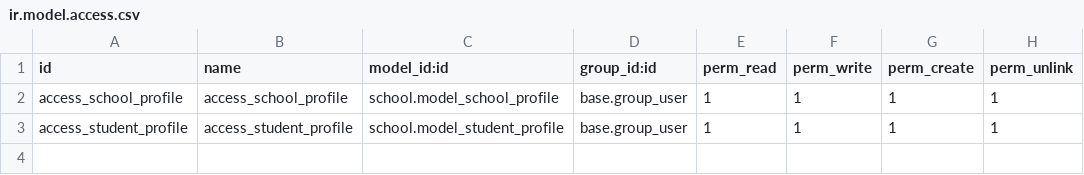
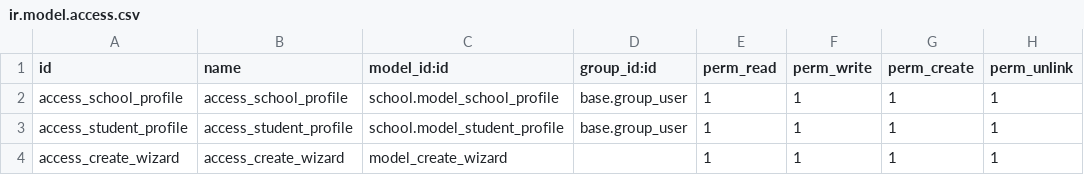
Before and after one commit to sky251/Odoo_Workspace, a CSV file: custom_addons/school/security/ir.model.access.csv, drawn as a sheet.

```diff
--- a/custom_addons/school/security/ir.model.access.csv
+++ b/custom_addons/school/security/ir.model.access.csv
@@ -3 +3,2 @@ access_school_profile,access_school_profile,school.model_school_profile,base.gro
 access_student_profile,access_student_profile,school.model_student_profile,base.group_user,1,1,1,1
+access_create_wizard,access_create_wizard,model_create_wizard,,1,1,1,1
```
Also changed, not shown: 9 other files.
